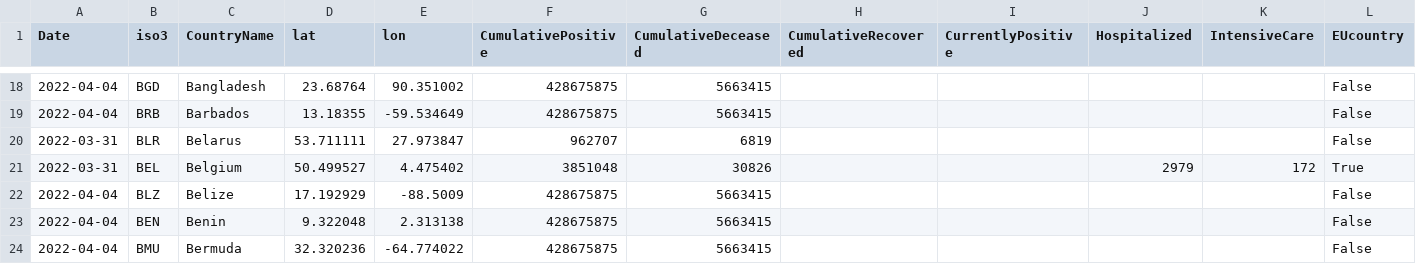
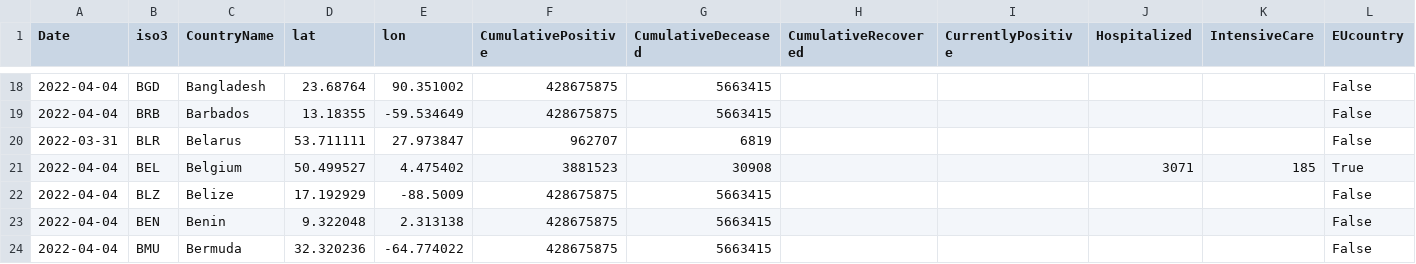
Before and after one commit to epistemological/world_covid_eu, a CSV file: data-by-country/jrc-covid-19-countries-20220405.csv, drawn as a sheet; only a part is shown, gaps mark what is left out; the diff names each change by its address in the sheet, - before the commit and + after, or states it on an @@ line.

```diff
--- a/data-by-country/jrc-covid-19-countries-20220405.csv
+++ b/data-by-country/jrc-covid-19-countries-20220405.csv
-A21 (Date): 2022-03-31
+A21 (Date): 2022-04-04
-F21 (CumulativePositive): 3851048
+F21 (CumulativePositive): 3881523
-G21 (CumulativeDeceased): 30826
+G21 (CumulativeDeceased): 30908
-J21 (Hospitalized): 2979
+J21 (Hospitalized): 3071
-K21 (IntensiveCare): 172
+K21 (IntensiveCare): 185
```
Also changed, not shown: data-by-country/jrc-covid-19-countries-latest.csv, data-of-world/jrc-covid-19-world-latest.csv, 3 other files.
